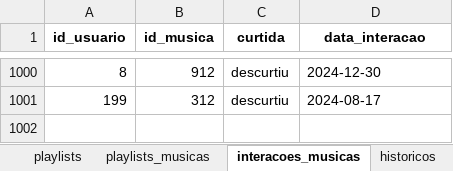
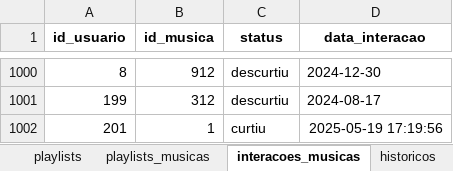
Before and after one commit to willianlim/computer_science_degree, an Excel workbook: semester_1/fundamentals_of_algorithms/spotifei/data/database.xlsx, sheet interacoes_musicas, drawn as a sheet; only a part is shown, gaps mark what is left out; values as stored, in another font and other column widths than the file's, no borders; the diff names each change by its address in the sheet, - before the commit and + after, or states it on an @@ line.

Commit message:
feat(StatusCurtida): :sparkles: Visualiza status de curtidas

```diff
--- a/semester_1/fundamentals_of_algorithms/spotifei/data/database.xlsx (sheet interacoes_musicas)
+++ b/semester_1/fundamentals_of_algorithms/spotifei/data/database.xlsx (sheet interacoes_musicas)
-C1: curtida
+C1: status
+row 1002: 201 | 1 | curtiu | 2025-05-19 17:19:56
```
Also changed, not shown: sheet playlists_musicas, sheet playlists, sheet musicas, other sheet tabs, 3 other files.
